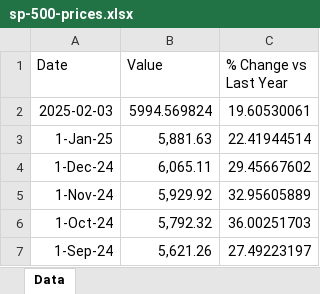
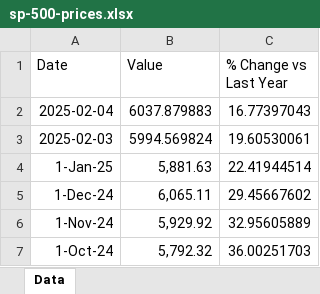
Before and after one commit to mcleancapital/realcpi, an Excel workbook: data/sp-500-prices.xlsx, sheet Data, drawn as a sheet; only a part is shown; the shorter side is filled out with more unchanged rows; values as stored, in another font and other column widths than the file's, no borders; the diff names each change by its address in the sheet, - before the commit and + after, or states it on an @@ line.

```diff
--- a/data/sp-500-prices.xlsx (sheet Data)
+++ b/data/sp-500-prices.xlsx (sheet Data)
+row 2: 2025-02-04 | 6037.879883 | 16.77397043
```
